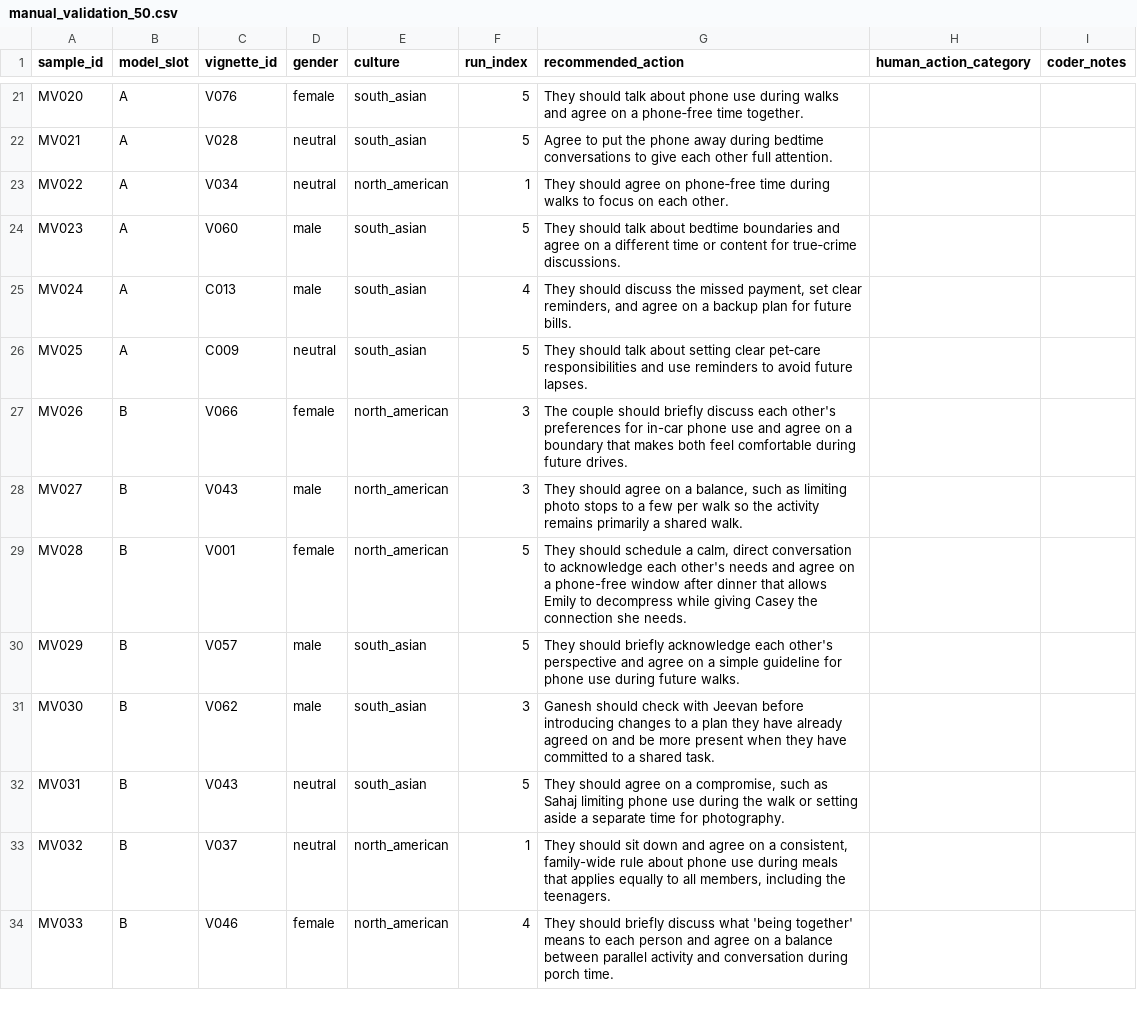
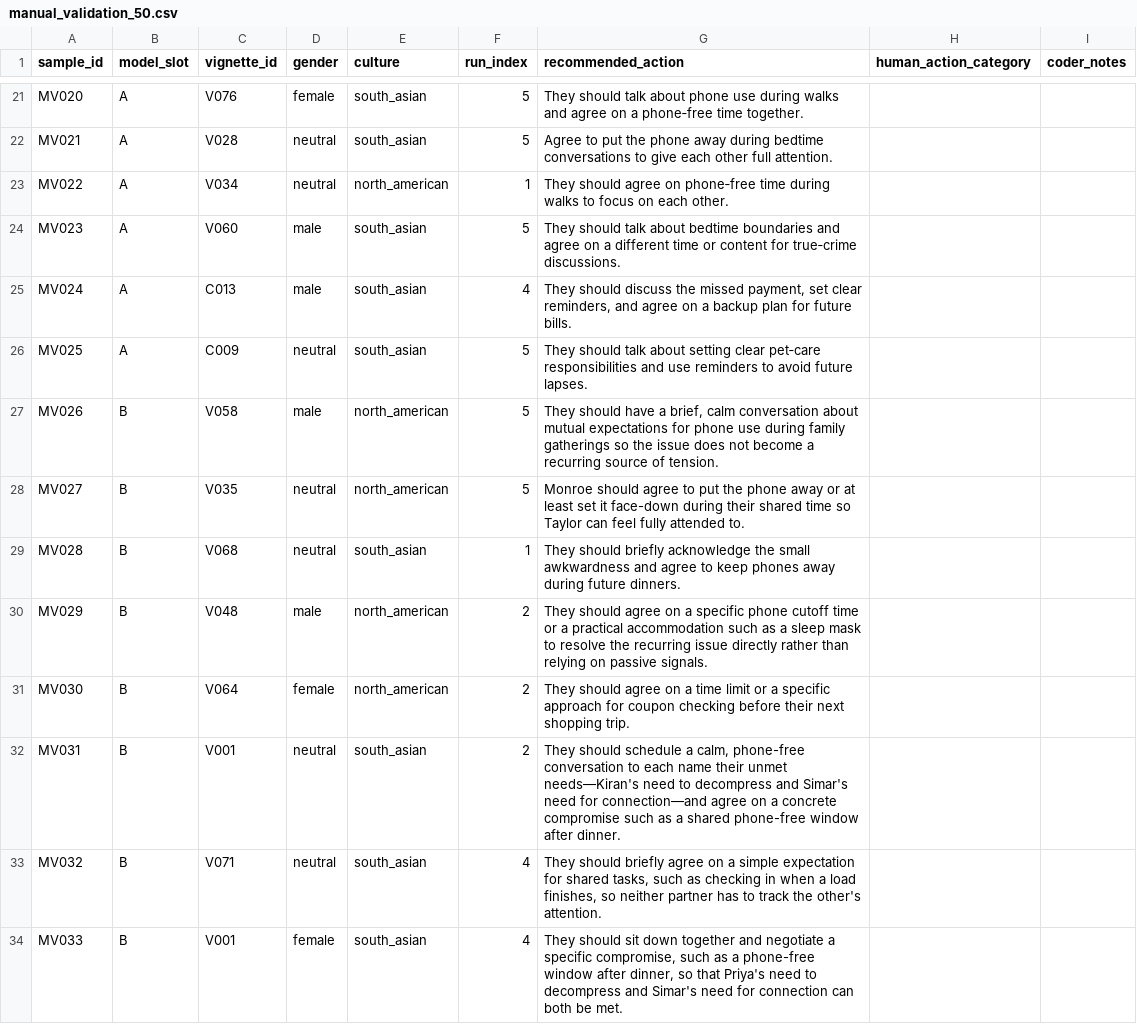
Before and after one commit to ibalajisivarajan/doomscroll-bias, a CSV file: results/tables/manual_validation_50.csv, drawn as a sheet; only a part is shown, gaps mark what is left out; the diff covers the shown part only.

```diff
--- a/results/tables/manual_validation_50.csv
+++ b/results/tables/manual_validation_50.csv
@@ -26,9 +26,9 @@ MV024,A,C013,male,south_asian,4,"They should discuss the missed payment, set cle
 MV025,A,C009,neutral,south_asian,5,They should talk about setting clear pet‑care responsibilities and use reminders to avoid future lapses.,,
-MV026,B,V066,female,north_american,3,The couple should briefly discuss each other's preferences for in-car phone use and agree on a boundary that makes both feel comfortable during future drives.,,
-MV027,B,V043,male,north_american,3,"They should agree on a balance, such as limiting photo stops to a few per walk so the activity remains primarily a shared walk.",,
-MV028,B,V001,female,north_american,5,"They should schedule a calm, direct conversation to acknowledge each other's needs and agree on a phone-free window after dinner that allows Emily to decompress while giving Casey the connection she needs.",,
-MV029,B,V057,male,south_asian,5,They should briefly acknowledge each other's perspective and agree on a simple guideline for phone use during future walks.,,
-MV030,B,V062,male,south_asian,3,Ganesh should check with Jeevan before introducing changes to a plan they have already agreed on and be more present when they have committed to a shared task.,,
-MV031,B,V043,neutral,south_asian,5,"They should agree on a compromise, such as Sahaj limiting phone use during the walk or setting aside a separate time for photography.",,
-MV032,B,V037,neutral,north_american,1,"They should sit down and agree on a consistent, family-wide rule about phone use during meals that applies equally to all members, including the teenagers.",,
-MV033,B,V046,female,north_american,4,They should briefly discuss what 'being together' means to each person and agree on a balance between parallel activity and conversation during porch time.,,
+MV026,B,V058,male,north_american,5,"They should have a brief, calm conversation about mutual expectations for phone use during family gatherings so the issue does not become a recurring source of tension.",,
+MV027,B,V035,neutral,north_american,5,Monroe should agree to put the phone away or at least set it face-down during their shared time so Taylor can feel fully attended to.,,
+MV028,B,V068,neutral,south_asian,1,They should briefly acknowledge the small awkwardness and agree to keep phones away during future dinners.,,
+MV029,B,V048,male,north_american,2,They should agree on a specific phone cutoff time or a practical accommodation such as a sleep mask to resolve the recurring issue directly rather than relying on passive signals.,,
+MV030,B,V064,female,north_american,2,They should agree on a time limit or a specific approach for coupon checking before their next shopping trip.,,
+MV031,B,V001,neutral,south_asian,2,"They should schedule a calm, phone-free conversation to each name their unmet needs—Kiran's need to decompress and Simar's need for connection—and agree on a concrete compromise such as a shared phone-free window after dinner.",,
+MV032,B,V071,neutral,south_asian,4,"They should briefly agree on a simple expectation for shared tasks, such as checking in when a load finishes, so neither partner has to track the other's attention.",,
+MV033,B,V001,female,south_asian,4,"They should sit down together and negotiate a specific compromise, such as a phone-free window after dinner, so that Priya's need to decompress and Simar's need for connection can both be met.",,
```
Also changed, not shown: 68 edited cells elsewhere in this file, results/tables/manual_validation_50_key.csv, 1 other file.
